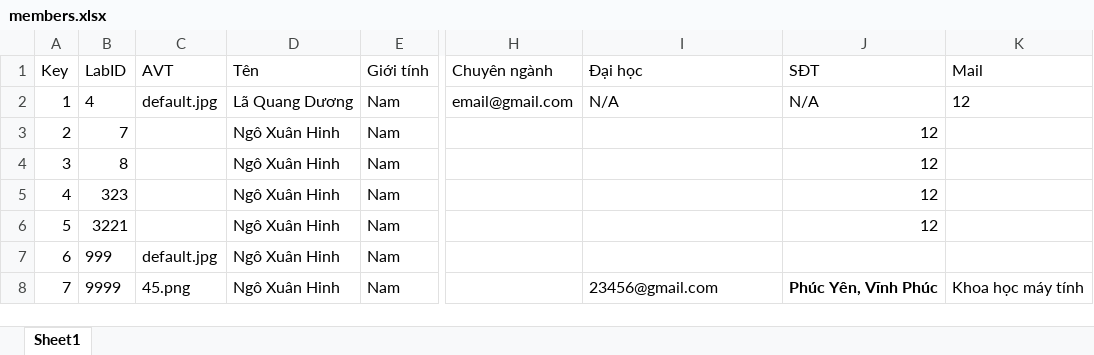
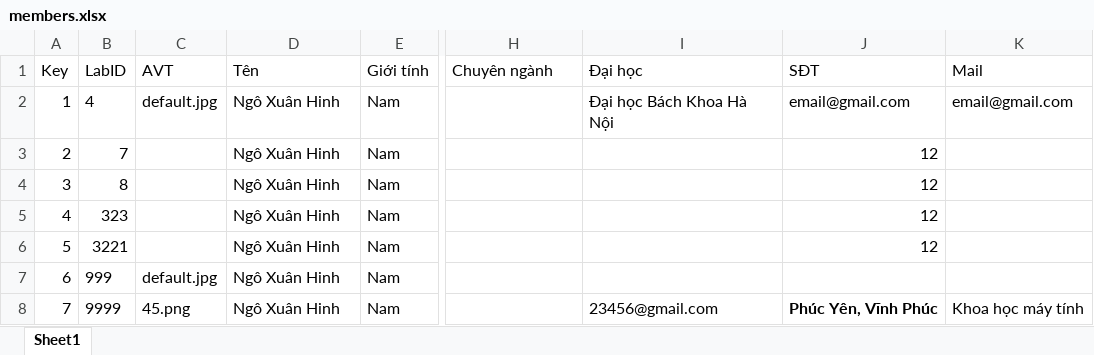
Before and after one commit to Belphegor2801/Hethongquanlylab, an Excel workbook: Hethongquanlylab/wwwroot/data/members.xlsx, sheet Sheet1, drawn as a sheet; only a part is shown, gaps mark what is left out; values as stored, in another font and other column widths than the file's, no borders; the diff names each change by its address in the sheet, - before the commit and + after, or states it on an @@ line.

Commit message:
update member

```diff
--- a/Hethongquanlylab/wwwroot/data/members.xlsx (sheet Sheet1)
+++ b/Hethongquanlylab/wwwroot/data/members.xlsx (sheet Sheet1)
-D2 (Tên): Lã Quang Dương
+D2 (Tên): Ngô Xuân Hinh
-H2 (Chuyên ngành): email@gmail.com
+H2 (Chuyên ngành): (empty)
-I2 (Đại học): N/A
+I2 (Đại học): Đại học Bách Khoa Hà Nội
-J2 (SĐT): N/A
+J2 (SĐT): email@gmail.com
-K2 (Mail): 12
+K2 (Mail): email@gmail.com
```
Also changed, not shown: 1 other file.
